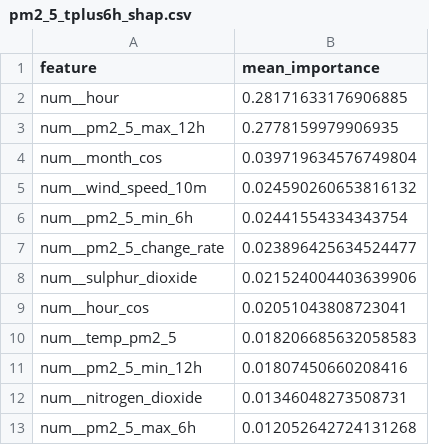
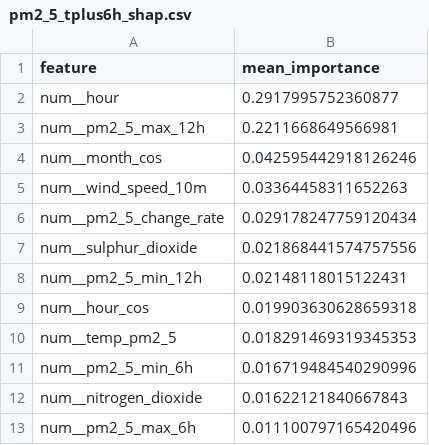
Before and after one commit to ByteCraftByLaiba/aqi-prediction-system, a CSV file: models/shap/pm2_5_tplus6h_shap.csv, drawn as a sheet.

```diff
--- a/models/shap/pm2_5_tplus6h_shap.csv
+++ b/models/shap/pm2_5_tplus6h_shap.csv
@@ -1,13 +1,13 @@
 feature,mean_importance
-num__hour,0.28171633176906885
-num__pm2_5_max_12h,0.2778159979906935
-num__month_cos,0.039719634576749804
-num__wind_speed_10m,0.024590260653816132
-num__pm2_5_min_6h,0.02441554334343754
-num__pm2_5_change_rate,0.023896425634524477
-num__sulphur_dioxide,0.021524004403639906
-num__hour_cos,0.02051043808723041
-num__temp_pm2_5,0.018206685632058583
-num__pm2_5_min_12h,0.01807450660208416
-num__nitrogen_dioxide,0.01346048273508731
-num__pm2_5_max_6h,0.012052642724131268
+num__hour,0.2917995752360877
+num__pm2_5_max_12h,0.2211668649566981
+num__month_cos,0.042595442918126246
+num__wind_speed_10m,0.03364458311652263
+num__pm2_5_change_rate,0.029178247759120434
+num__sulphur_dioxide,0.021868441574757556
+num__pm2_5_min_12h,0.02148118015122431
+num__hour_cos,0.019903630628659318
+num__temp_pm2_5,0.018291469319345353
+num__pm2_5_min_6h,0.016719484540290996
+num__nitrogen_dioxide,0.01622121840667843
+num__pm2_5_max_6h,0.011100797165420496
```
Also changed, not shown: models/shap/pm10_tplus3h_shap.csv, models/shap/pm10_tplus6h_shap.csv, 16 other files.
